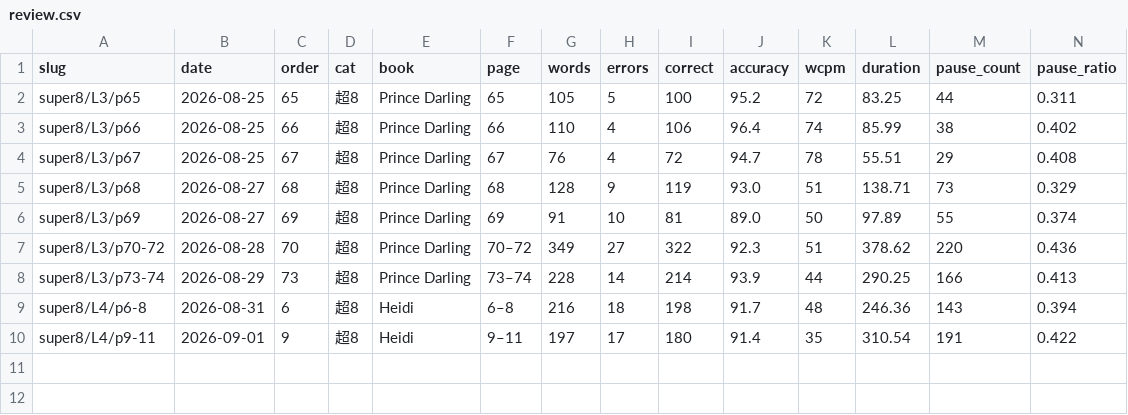
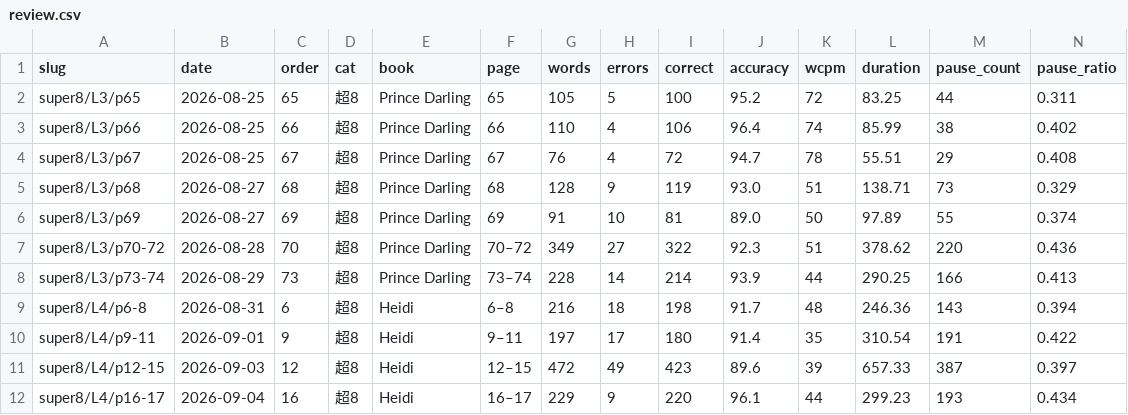
Before and after one commit to bluebu/study, a CSV file: storage/result/english/review.csv, drawn as a sheet; only a part is shown; rows hold the shown columns only; the diff names each change by its address in the sheet, - before the commit and + after, or states it on an @@ line.

```diff
--- a/storage/result/english/review.csv
+++ b/storage/result/english/review.csv
+row 11: super8/L4/p12-15 | 2026-09-03 | 12 | 超8 | Heidi | 12–15 | 472 | 49 | 423 | 89.6 | 39 | 657.33 | 387 | 0.397
+row 12: super8/L4/p16-17 | 2026-09-04 | 16 | 超8 | Heidi | 16–17 | 229 | 9 | 220 | 96.1 | 44 | 299.23 | 193 | 0.434
```
Also changed, not shown: 14 other files.
